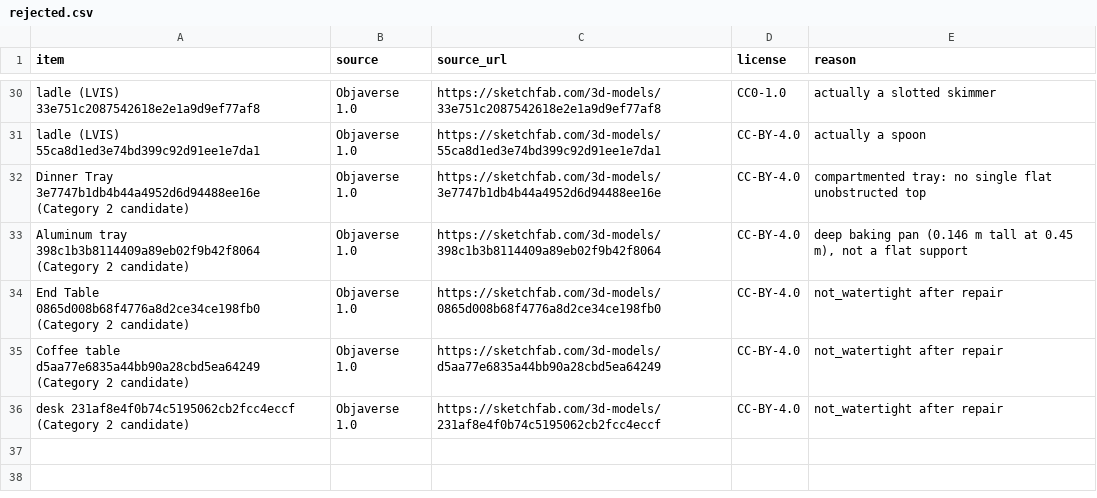
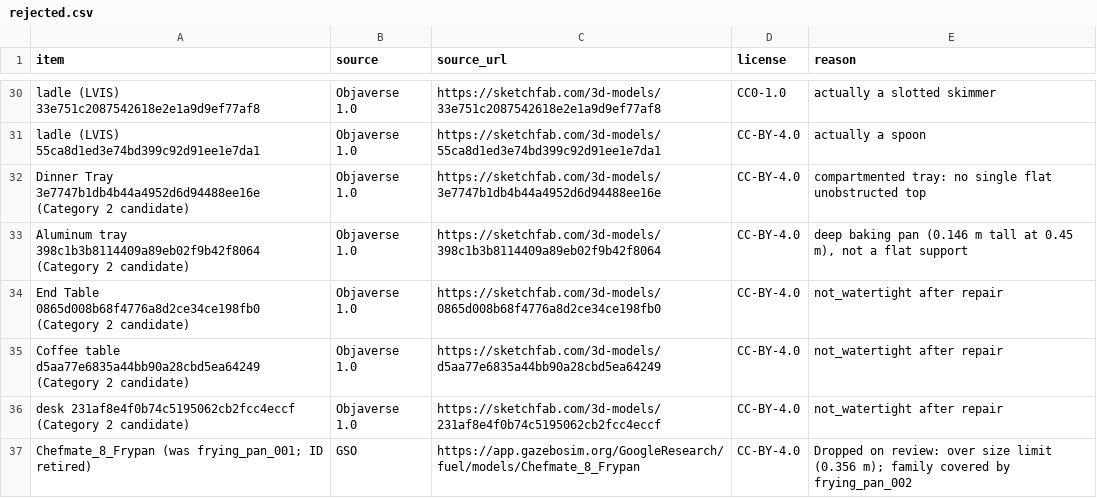
Before and after one commit to KrainireReaterval/CAD_models_VLA_training, a CSV file: vla_library/rejected.csv, drawn as a sheet; only a part is shown, gaps mark what is left out; the diff names each change by its address in the sheet, - before the commit and + after, or states it on an @@ line.

```diff
--- a/vla_library/rejected.csv
+++ b/vla_library/rejected.csv
+row 37: Chefmate_8_Frypan (was frying_pan_001; ID retired) | GSO | https://app.gazebosim.org/GoogleResearch/fuel/models/Chefmate_8_Frypan | CC-BY-4.0 | Dropped on review: over size limit (0.356 m); family covered by frying_pan_002
```
Also changed, not shown: vla_library/manifest.csv, 3 other files.
